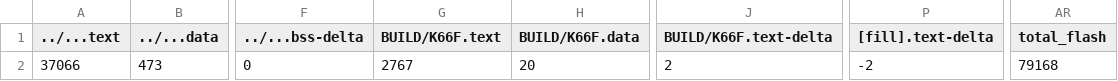
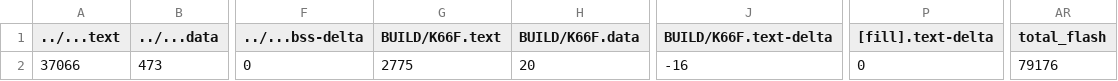
Before and after one commit to GakuSenDeSu/HW4, a CSV file: 1_xbee_mqtt/BUILD/K66F/GCC_ARM/1_xbee_mqtt_map.csv, drawn as a sheet; only a part is shown, gaps mark what is left out; the diff names each change by its address in the sheet, - before the commit and + after, or states it on an @@ line.

```diff
--- a/1_xbee_mqtt/BUILD/K66F/GCC_ARM/1_xbee_mqtt_map.csv
+++ b/1_xbee_mqtt/BUILD/K66F/GCC_ARM/1_xbee_mqtt_map.csv
-G2 (BUILD/K66F.text): 2767
+G2 (BUILD/K66F.text): 2775
-J2 (BUILD/K66F.text-delta): 2
+J2 (BUILD/K66F.text-delta): -16
-P2 ([fill].text-delta): -2
+P2 ([fill].text-delta): 0
-AR2 (total_flash): 79168
+AR2 (total_flash): 79176
```
Also changed, not shown: 10 other files.
